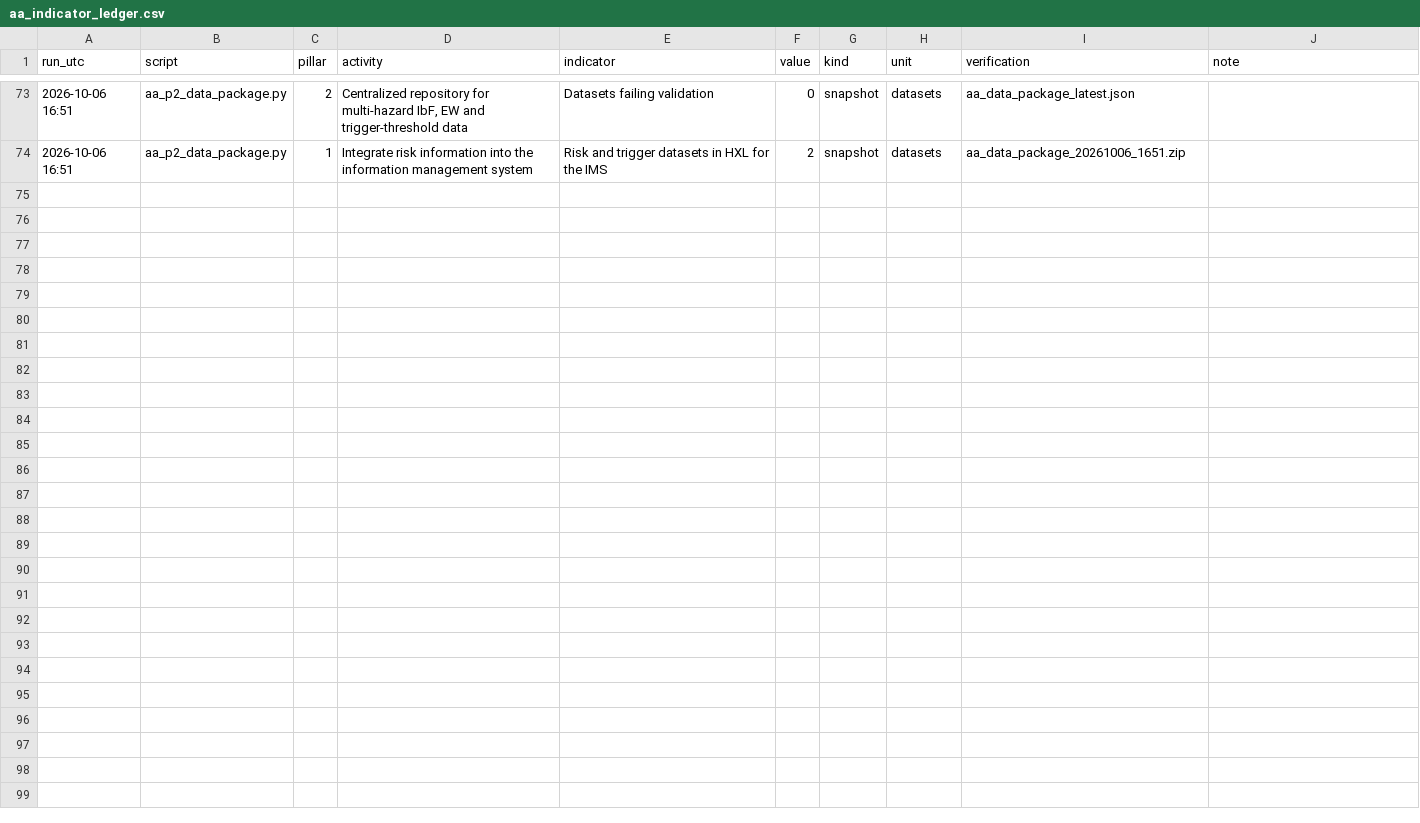
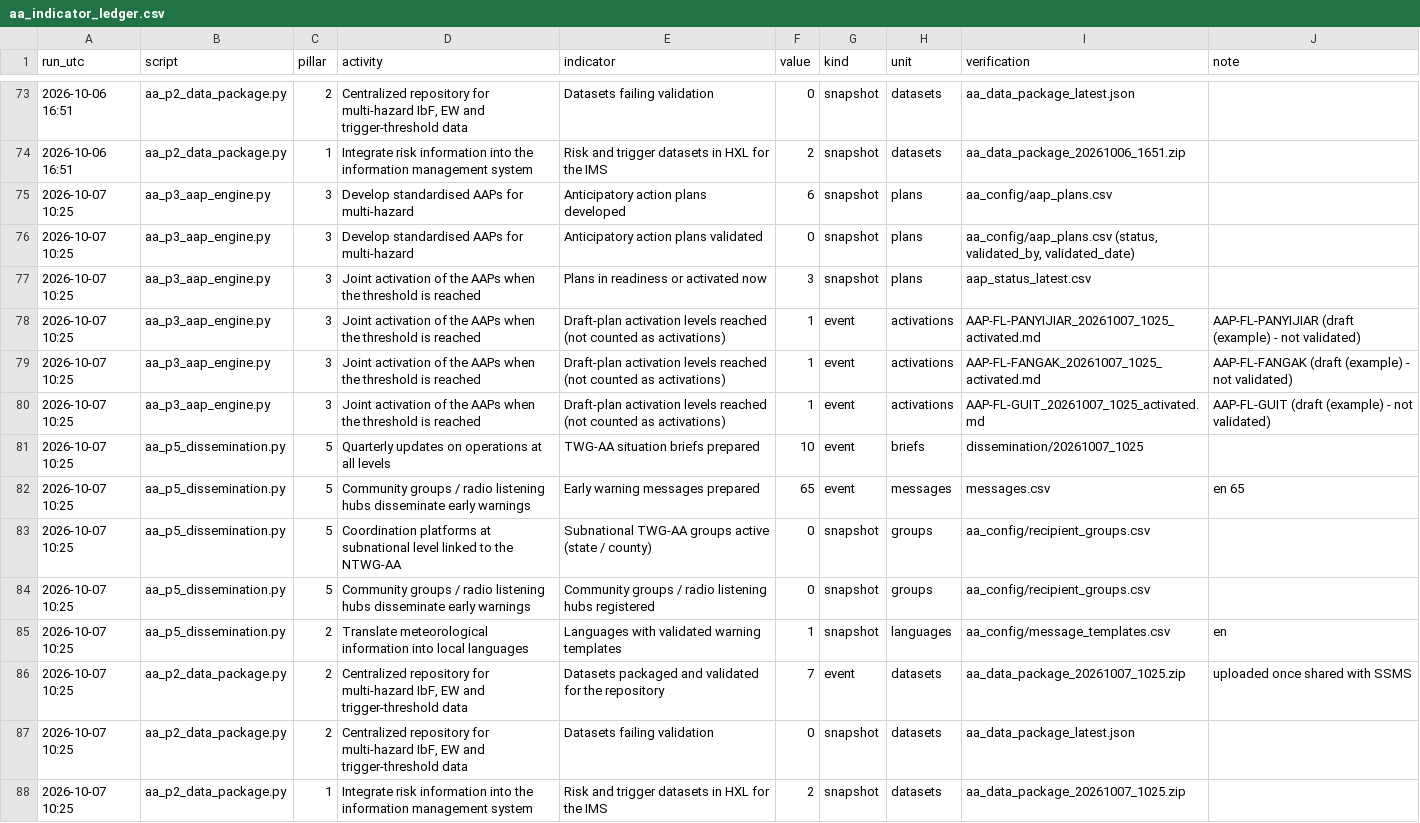
Before and after one commit to Penuelabi/altimetry-nightly, a CSV file: aa_out/aa_indicator_ledger.csv, drawn as a sheet; only a part is shown, gaps mark what is left out.

```diff
--- a/aa_out/aa_indicator_ledger.csv
+++ b/aa_out/aa_indicator_ledger.csv
@@ -74 +74,15 @@ run_utc,script,pillar,activity,indicator,value,kind,unit,verification,note
 2026-10-06 16:51,aa_p2_data_package.py,1,Integrate risk information into the information management system,Risk and trigger datasets in HXL for the IMS,2,snapshot,datasets,aa_data_package_20261006_1651.zip,
+2026-10-07 10:25,aa_p3_aap_engine.py,3,Develop standardised AAPs for multi-hazard,Anticipatory action plans developed,6,snapshot,plans,aa_config/aap_plans.csv,
+2026-10-07 10:25,aa_p3_aap_engine.py,3,Develop standardised AAPs for multi-hazard,Anticipatory action plans validated,0,snapshot,plans,"aa_config/aap_plans.csv (status, validated_by, validated_date)",
+2026-10-07 10:25,aa_p3_aap_engine.py,3,Joint activation of the AAPs when the threshold is reached,Plans in readiness or activated now,3,snapshot,plans,aap_status_latest.csv,
+2026-10-07 10:25,aa_p3_aap_engine.py,3,Joint activation of the AAPs when the threshold is reached,Draft-plan activation levels reached (not counted as activations),1,event,activations,AAP-FL-PANYIJIAR_20261007_1025_activated.md,AAP-FL-PANYIJIAR (draft (example) - not validated)
+2026-10-07 10:25,aa_p3_aap_engine.py,3,Joint activation of the AAPs when the threshold is reached,Draft-plan activation levels reached (not counted as activations),1,event,activations,AAP-FL-FANGAK_20261007_1025_activated.md,AAP-FL-FANGAK (draft (example) - not validated)
+2026-10-07 10:25,aa_p3_aap_engine.py,3,Joint activation of the AAPs when the threshold is reached,Draft-plan activation levels reached (not counted as activations),1,event,activations,AAP-FL-GUIT_20261007_1025_activated.md,AAP-FL-GUIT (draft (example) - not validated)
+2026-10-07 10:25,aa_p5_dissemination.py,5,Quarterly updates on operations at all levels,TWG-AA situation briefs prepared,10,event,briefs,dissemination/20261007_1025,
+2026-10-07 10:25,aa_p5_dissemination.py,5,Community groups / radio listening hubs disseminate early warnings,Early warning messages prepared,65,event,messages,messages.csv,en 65
+2026-10-07 10:25,aa_p5_dissemination.py,5,Coordination platforms at subnational level linked to the NTWG-AA,Subnational TWG-AA groups active (state / county),0,snapshot,groups,aa_config/recipient_groups.csv,
+2026-10-07 10:25,aa_p5_dissemination.py,5,Community groups / radio listening hubs disseminate early warnings,Community groups / radio listening hubs registered,0,snapshot,groups,aa_config/recipient_groups.csv,
+2026-10-07 10:25,aa_p5_dissemination.py,2,Translate meteorological information into local languages,Languages with validated warning templates,1,snapshot,languages,aa_config/message_templates.csv,en
+2026-10-07 10:25,aa_p2_data_package.py,2,"Centralized repository for multi-hazard IbF, EW and trigger-threshold data",Datasets packaged and validated for the repository,7,event,datasets,aa_data_package_20261007_1025.zip,uploaded once shared with SSMS
+2026-10-07 10:25,aa_p2_data_package.py,2,"Centralized repository for multi-hazard IbF, EW and trigger-threshold data",Datasets failing validation,0,snapshot,datasets,aa_data_package_latest.json,
+2026-10-07 10:25,aa_p2_data_package.py,1,Integrate risk information into the information management system,Risk and trigger datasets in HXL for the IMS,2,snapshot,datasets,aa_data_package_20261007_1025.zip,
```
Also changed, not shown: aa_out/aap_activation_log.csv, aa_out/aap_rule_variables.csv, 22 other files.
